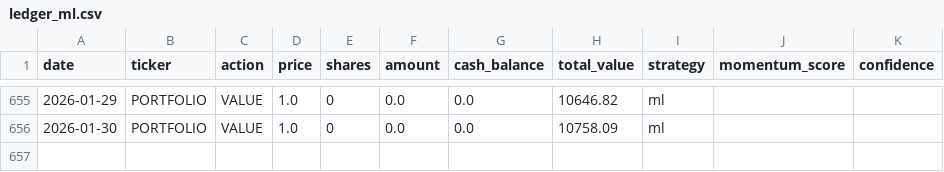
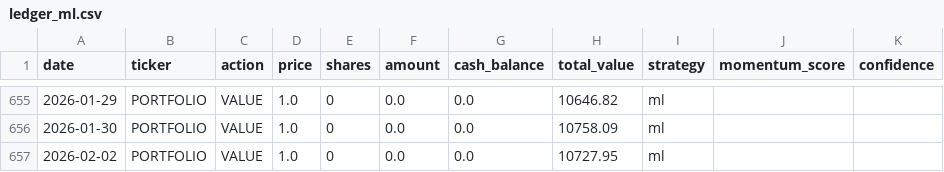
Before and after one commit to PAT0216/paper-trader, a CSV file: data/ledgers/ledger_ml.csv, drawn as a sheet; only a part is shown, gaps mark what is left out.

```diff
--- a/data/ledgers/ledger_ml.csv
+++ b/data/ledgers/ledger_ml.csv
@@ -656 +656,2 @@ date,ticker,action,price,shares,amount,cash_balance,total_value,strategy,momentu
 2026-01-30,PORTFOLIO,VALUE,1.0,0,0.0,0.0,10758.09,ml,,
+2026-02-02,PORTFOLIO,VALUE,1.0,0,0.0,0.0,10727.95,ml,,
```
Also changed, not shown: data/ledgers/ledger_lstm.csv, data/ledgers/ledger_momentum.csv, 6 other files.
